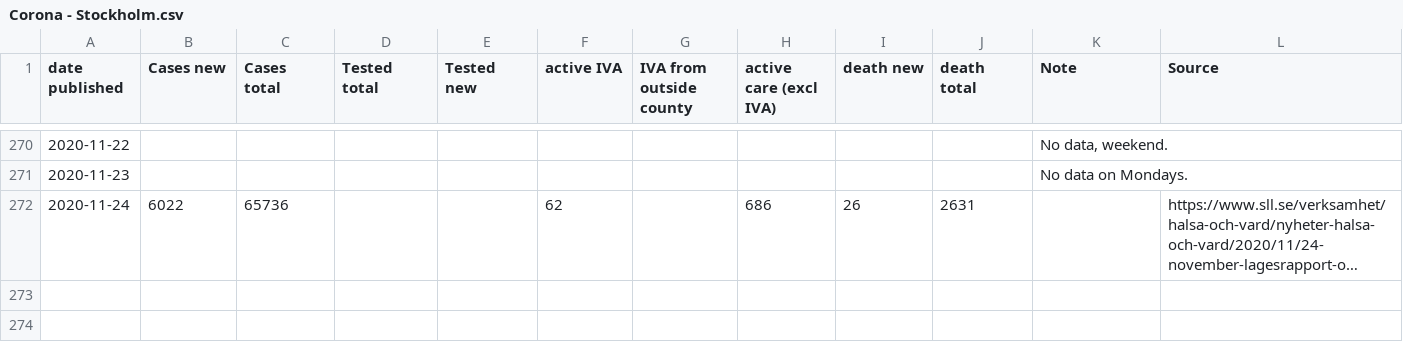
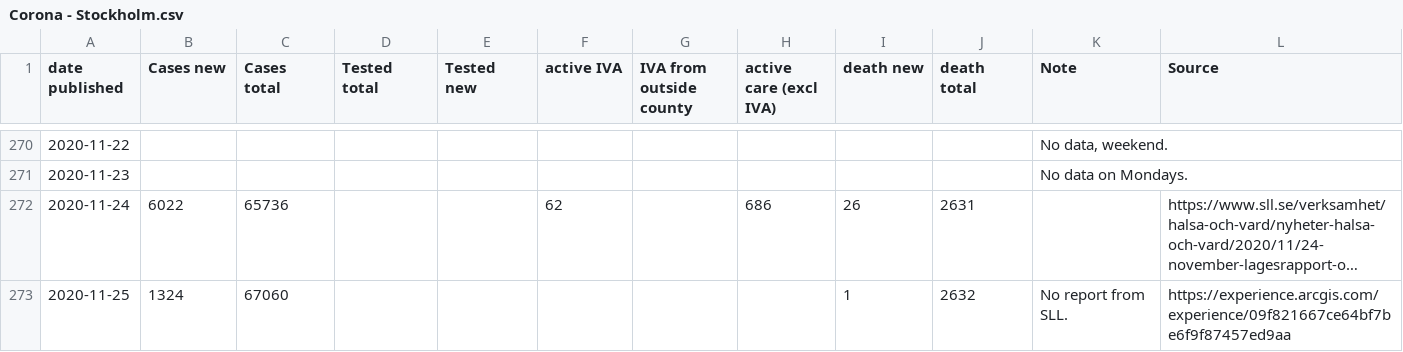
Before and after one commit to mrunesson/covid-19, a CSV file: Corona - Stockholm.csv, drawn as a sheet; only a part is shown, gaps mark what is left out; long unchanged cells end in …; the diff names each change by its address in the sheet, - before the commit and + after, or states it on an @@ line.

Commit message:
Added 2020-11-25

```diff
--- a/Corona - Stockholm.csv
+++ b/Corona - Stockholm.csv
+row 273: 2020-11-25 | 1324 | 67060 |  |  |  |  |  | 1 | 2632 | No report from SLL. | https://experience.arcgis.com/experience/09f821667ce64bf7be6f9f87457ed9aa
```
